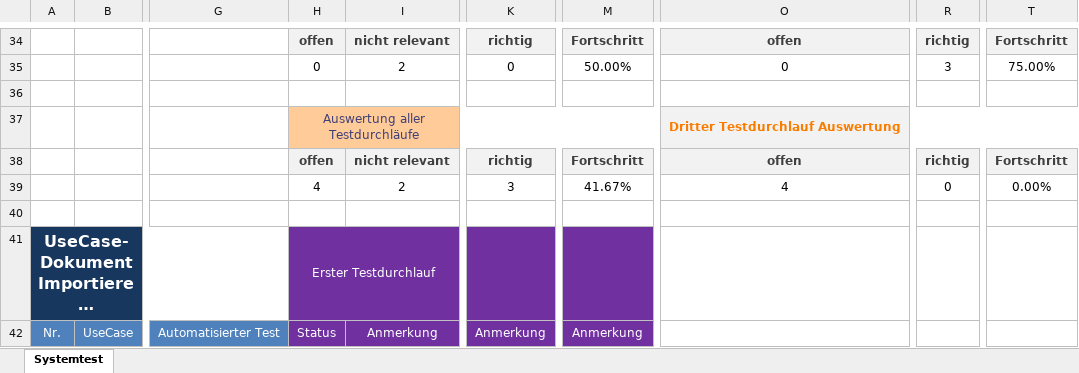
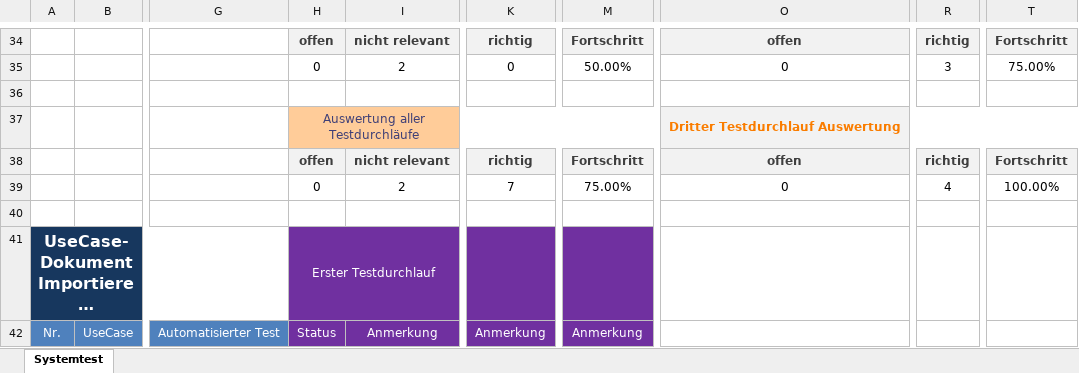
Before and after one commit to Fettstorch/OTH_SWP_SS15, an Excel workbook: Basisverzeichnis/trunk/04_Test/Systemtest_TestCases.xlsx, sheet Systemtest, drawn as a sheet; only a part is shown, gaps mark what is left out; long unchanged cells end in …; values as stored, in another font and other column widths than the file's, no borders; charts and pictures and conditional formats not drawn; the diff covers the shown part only; the diff names each change by its address in the sheet, - before the commit and + after, or states it on an @@ line.

Commit message:
Updated Files for Systemtest #65 #62

```diff
--- a/Basisverzeichnis/trunk/04_Test/Systemtest_TestCases.xlsx (sheet Systemtest)
+++ b/Basisverzeichnis/trunk/04_Test/Systemtest_TestCases.xlsx (sheet Systemtest)
-H39: 4
+H39: 0
-K39: 3
+K39: 7
-M39: 41.67%
+M39: 75.00%
-O39: 4
+O39: 0
-R39: 0
+R39: 4
-T39: 0.00%
+T39: 100.00%
```
Also changed, not shown: 116 edited cells elsewhere in this sheet, 1 other file.
